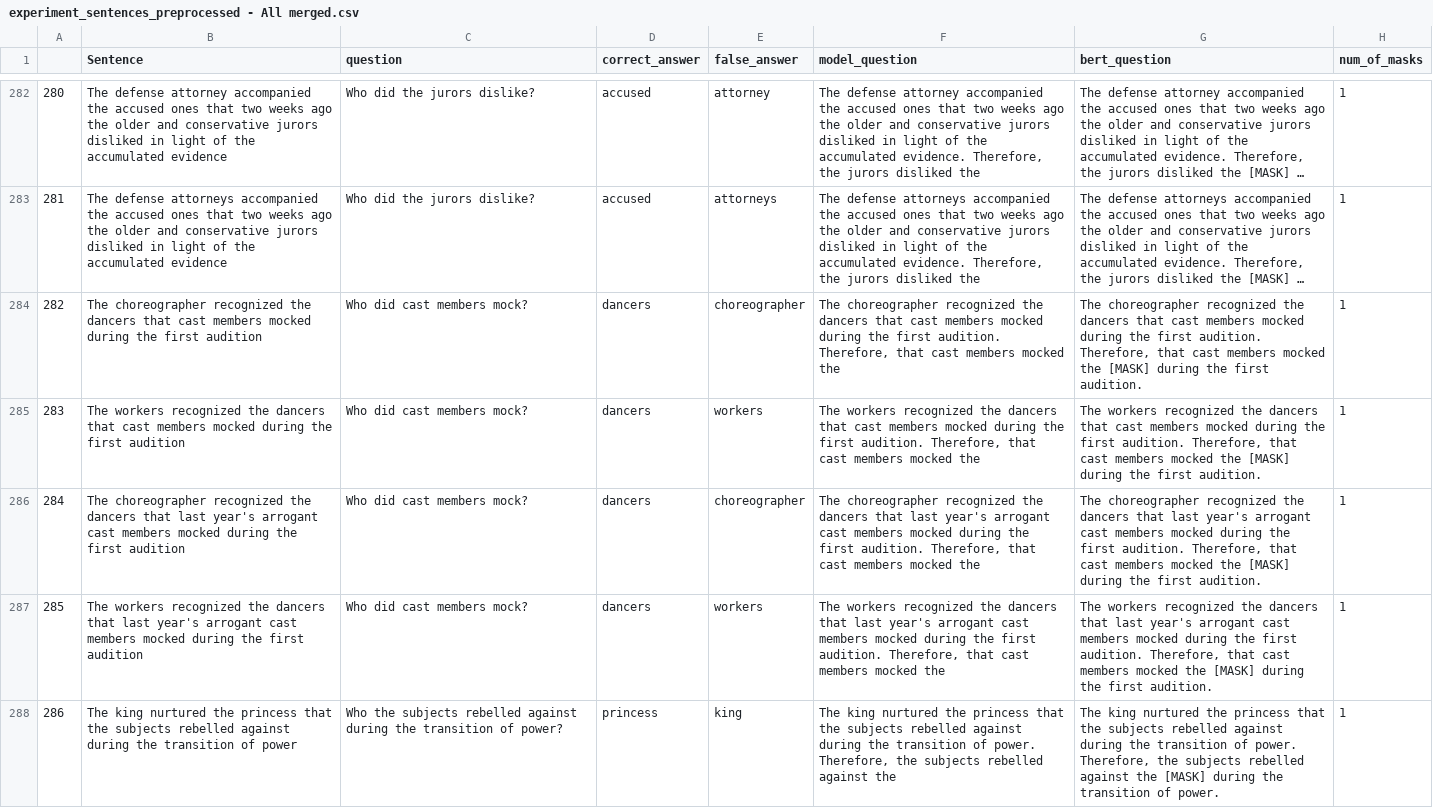
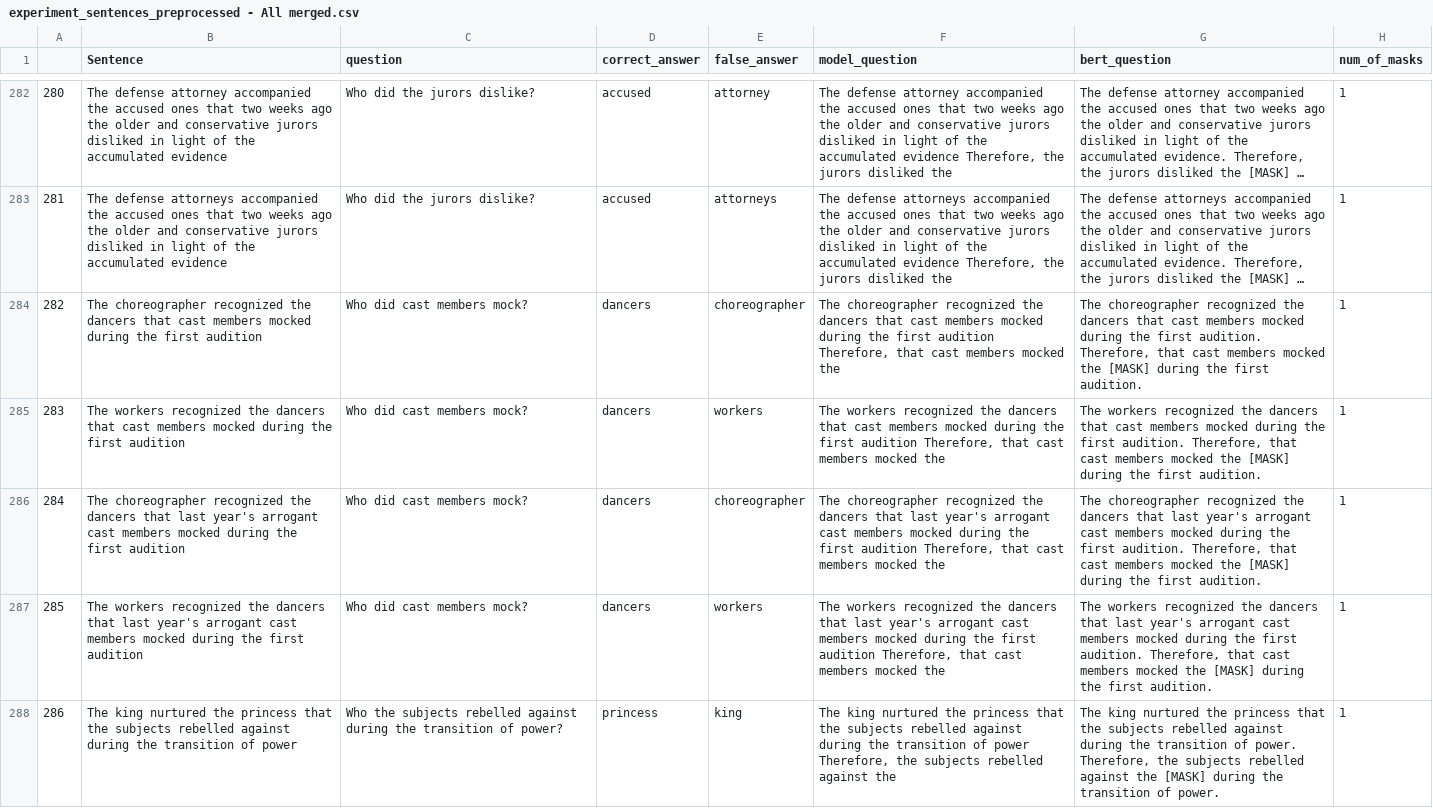
Before and after one commit to NoamAvid1/NLP_Project, a CSV file: preprocessed_data/experiment_sentences_preprocessed - All merged.csv, drawn as a sheet; only a part is shown, gaps mark what is left out; long unchanged cells end in …; the diff covers the shown part only; the diff names each change by its address in the sheet, - before the commit and + after, or states it on an @@ line.

```diff
--- a/preprocessed_data/experiment_sentences_preprocessed - All merged.csv
+++ b/preprocessed_data/experiment_sentences_preprocessed - All merged.csv
-F282 (model_question): …the accumulated evidence. Therefore, the…
+F282 (model_question): …the accumulated evidence Therefore, the…
-F283 (model_question): …the accumulated evidence. Therefore, the…
+F283 (model_question): …the accumulated evidence Therefore, the…
-F284 (model_question): …the first audition. Therefore, that…
+F284 (model_question): …the first audition Therefore, that…
-F285 (model_question): …the first audition. Therefore, that…
+F285 (model_question): …the first audition Therefore, that…
-F286 (model_question): …the first audition. Therefore, that…
+F286 (model_question): …the first audition Therefore, that…
-F287 (model_question): …the first audition. Therefore, that…
+F287 (model_question): …the first audition Therefore, that…
-F288 (model_question): …transition of power. Therefore, the…
+F288 (model_question): …transition of power Therefore, the…
```
Also changed, not shown: 130 edited cells elsewhere in this file, 1 other file.
